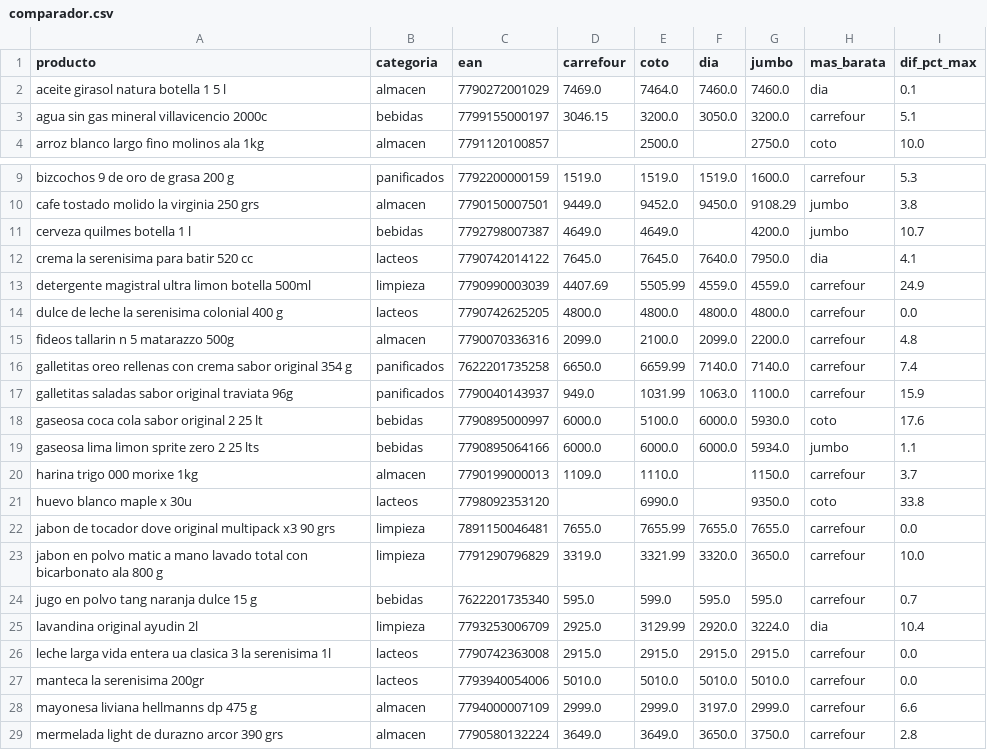
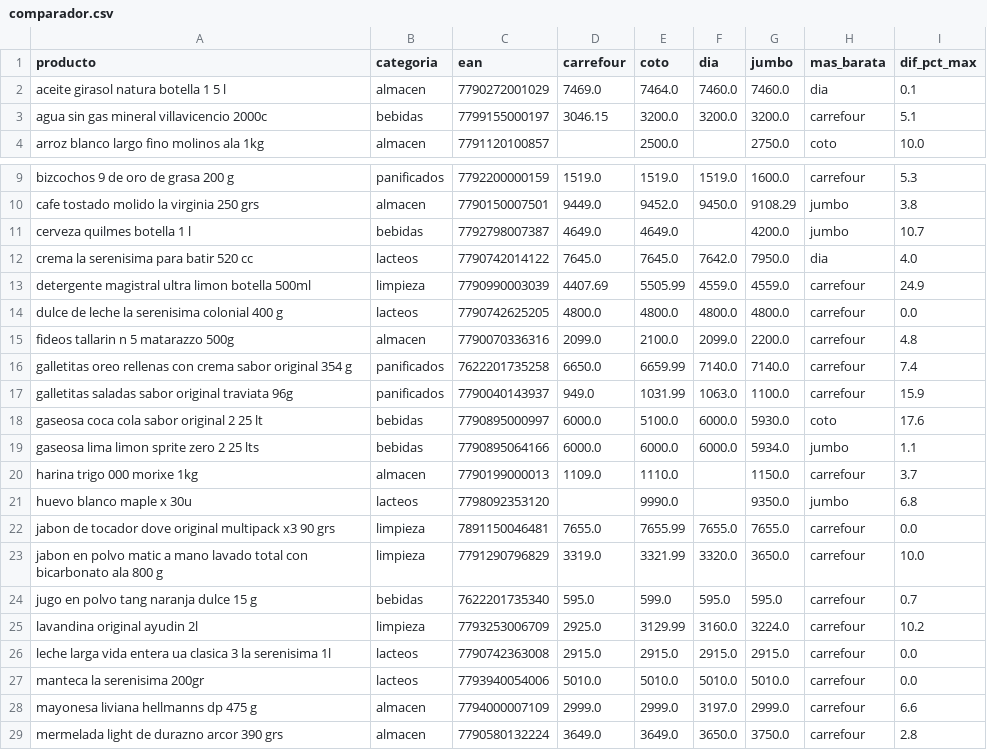
Before and after one commit to licgermancardenas-crypto/precios_argentina2026, a CSV file: data/public/comparador.csv, drawn as a sheet; only a part is shown, gaps mark what is left out.

```diff
--- a/data/public/comparador.csv
+++ b/data/public/comparador.csv
@@ -2,3 +2,3 @@ producto,categoria,ean,carrefour,coto,dia,jumbo,mas_barata,dif_pct_max
 aceite girasol natura botella 1 5 l,almacen,7790272001029,7469.0,7464.0,7460.0,7460.0,dia,0.1
-agua sin gas mineral villavicencio 2000c,bebidas,7799155000197,3046.15,3200.0,3050.0,3200.0,carrefour,5.1
+agua sin gas mineral villavicencio 2000c,bebidas,7799155000197,3046.15,3200.0,3200.0,3200.0,carrefour,5.1
 arroz blanco largo fino molinos ala 1kg,almacen,7791120100857,,2500.0,,2750.0,coto,10.0
@@ -11,3 +11,3 @@ cafe tostado molido la virginia 250 grs,almacen,7790150007501,9449.0,9452.0,9450
 cerveza quilmes botella 1 l,bebidas,7792798007387,4649.0,4649.0,,4200.0,jumbo,10.7
-crema la serenisima para batir 520 cc,lacteos,7790742014122,7645.0,7645.0,7640.0,7950.0,dia,4.1
+crema la serenisima para batir 520 cc,lacteos,7790742014122,7645.0,7645.0,7642.0,7950.0,dia,4.0
 detergente magistral ultra limon botella 500ml,limpieza,7790990003039,4407.69,5505.99,4559.0,4559.0,carrefour,24.9
@@ -20,3 +20,3 @@ gaseosa lima limon sprite zero 2 25 lts,bebidas,7790895064166,6000.0,6000.0,6000
 harina trigo 000 morixe 1kg,almacen,7790199000013,1109.0,1110.0,,1150.0,carrefour,3.7
-huevo blanco maple x 30u,lacteos,7798092353120,,6990.0,,9350.0,coto,33.8
+huevo blanco maple x 30u,lacteos,7798092353120,,9990.0,,9350.0,jumbo,6.8
 jabon de tocador dove original multipack x3 90 grs,limpieza,7891150046481,7655.0,7655.99,7655.0,7655.0,carrefour,0.0
@@ -24,3 +24,3 @@ jabon en polvo matic a mano lavado total con bicarbonato ala 800 g,limpieza,7791
 jugo en polvo tang naranja dulce 15 g,bebidas,7622201735340,595.0,599.0,595.0,595.0,carrefour,0.7
-lavandina original ayudin 2l,limpieza,7793253006709,2925.0,3129.99,2920.0,3224.0,dia,10.4
+lavandina original ayudin 2l,limpieza,7793253006709,2925.0,3129.99,3160.0,3224.0,carrefour,10.2
 leche larga vida entera ua clasica 3 la serenisima 1l,lacteos,7790742363008,2915.0,2915.0,2915.0,2915.0,carrefour,0.0
```
Also changed, not shown: data/public/indice_canasta.csv, data/public/regresores.csv, 12 other files.
